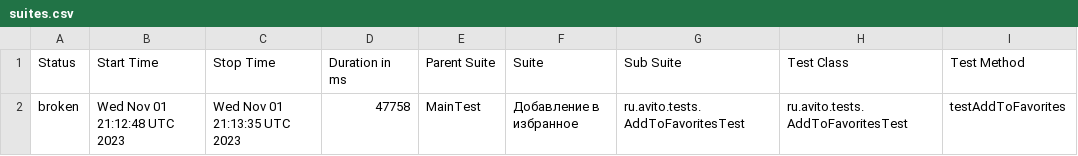
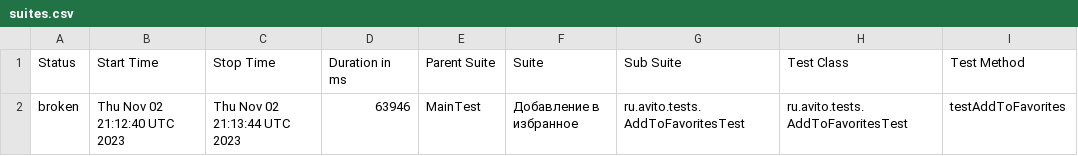
Before and after one commit to Doma-Sapiens/test-web, a CSV file: data/suites.csv, drawn as a sheet; only a part is shown; the diff names each change by its address in the sheet, - before the commit and + after, or states it on an @@ line.

```diff
--- a/data/suites.csv
+++ b/data/suites.csv
-B2 (Start Time): Wed Nov 01 21:12:48 UTC 2023
+B2 (Start Time): Thu Nov 02 21:12:40 UTC 2023
-C2 (Stop Time): Wed Nov 01 21:13:35 UTC 2023
+C2 (Stop Time): Thu Nov 02 21:13:44 UTC 2023
-D2 (Duration in ms): 47758
+D2 (Duration in ms): 63946
```
Also changed, not shown: 21 other files.
